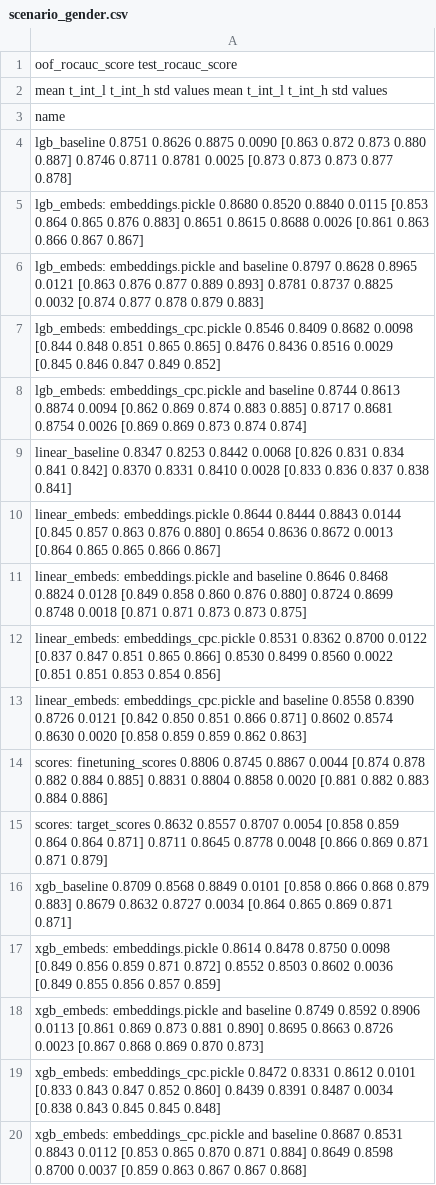
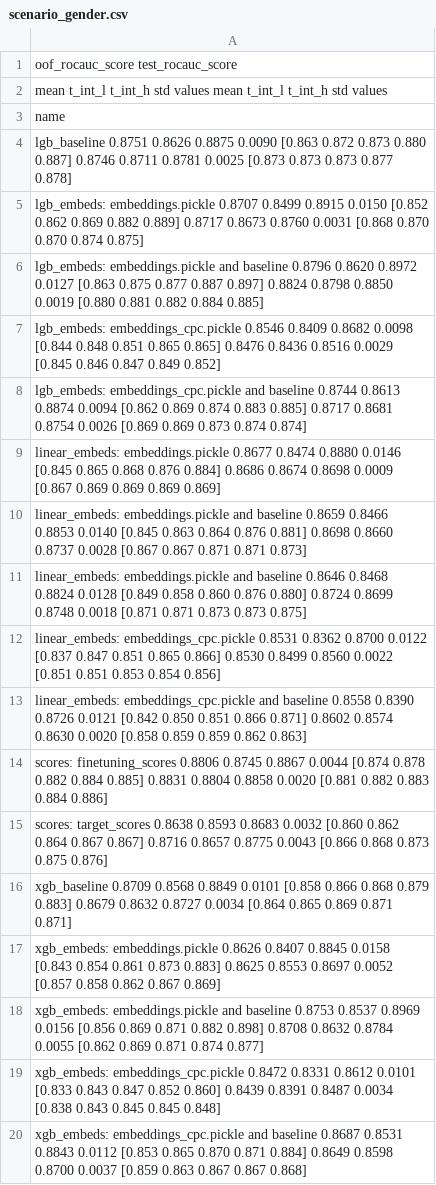
Before and after one commit to sberbank-ai-lab/pytorch-lifestream, a CSV file: opends/runs/scenario_gender.csv, drawn as a sheet.

Commit message:
* gender main results update

```diff
--- a/opends/runs/scenario_gender.csv
+++ b/opends/runs/scenario_gender.csv
@@ -4,8 +4,8 @@ name
 lgb_baseline                                            0.8751  0.8626  0.8875 0.0090  [0.863 0.872 0.873 0.880 0.887]            0.8746  0.8711  0.8781 0.0025  [0.873 0.873 0.873 0.877 0.878]
-lgb_embeds: embeddings.pickle                           0.8680  0.8520  0.8840 0.0115  [0.853 0.864 0.865 0.876 0.883]            0.8651  0.8615  0.8688 0.0026  [0.861 0.863 0.866 0.867 0.867]
-lgb_embeds: embeddings.pickle and baseline              0.8797  0.8628  0.8965 0.0121  [0.863 0.876 0.877 0.889 0.893]            0.8781  0.8737  0.8825 0.0032  [0.874 0.877 0.878 0.879 0.883]
+lgb_embeds: embeddings.pickle                           0.8707  0.8499  0.8915 0.0150  [0.852 0.862 0.869 0.882 0.889]            0.8717  0.8673  0.8760 0.0031  [0.868 0.870 0.870 0.874 0.875]
+lgb_embeds: embeddings.pickle and baseline              0.8796  0.8620  0.8972 0.0127  [0.863 0.875 0.877 0.887 0.897]            0.8824  0.8798  0.8850 0.0019  [0.880 0.881 0.882 0.884 0.885]
 lgb_embeds: embeddings_cpc.pickle                       0.8546  0.8409  0.8682 0.0098  [0.844 0.848 0.851 0.865 0.865]            0.8476  0.8436  0.8516 0.0029  [0.845 0.846 0.847 0.849 0.852]
 lgb_embeds: embeddings_cpc.pickle and baseline          0.8744  0.8613  0.8874 0.0094  [0.862 0.869 0.874 0.883 0.885]            0.8717  0.8681  0.8754 0.0026  [0.869 0.869 0.873 0.874 0.874]
-linear_baseline                                         0.8347  0.8253  0.8442 0.0068  [0.826 0.831 0.834 0.841 0.842]            0.8370  0.8331  0.8410 0.0028  [0.833 0.836 0.837 0.838 0.841]
-linear_embeds: embeddings.pickle                        0.8644  0.8444  0.8843 0.0144  [0.845 0.857 0.863 0.876 0.880]            0.8654  0.8636  0.8672 0.0013  [0.864 0.865 0.865 0.866 0.867]
+linear_embeds: embeddings.pickle                        0.8677  0.8474  0.8880 0.0146  [0.845 0.865 0.868 0.876 0.884]            0.8686  0.8674  0.8698 0.0009  [0.867 0.869 0.869 0.869 0.869]
+linear_embeds: embeddings.pickle and baseline           0.8659  0.8466  0.8853 0.0140  [0.845 0.863 0.864 0.876 0.881]            0.8698  0.8660  0.8737 0.0028  [0.867 0.867 0.871 0.871 0.873]
 linear_embeds: embeddings.pickle and baseline           0.8646  0.8468  0.8824 0.0128  [0.849 0.858 0.860 0.876 0.880]            0.8724  0.8699  0.8748 0.0018  [0.871 0.871 0.873 0.873 0.875]
@@ -14,6 +14,6 @@ linear_embeds: embeddings_cpc.pickle and baseline       0.8558  0.8390  0.8726 0
 scores: finetuning_scores                               0.8806  0.8745  0.8867 0.0044  [0.874 0.878 0.882 0.884 0.885]            0.8831  0.8804  0.8858 0.0020  [0.881 0.882 0.883 0.884 0.886]
-scores: target_scores                                   0.8632  0.8557  0.8707 0.0054  [0.858 0.859 0.864 0.864 0.871]            0.8711  0.8645  0.8778 0.0048  [0.866 0.869 0.871 0.871 0.879]
+scores: target_scores                                   0.8638  0.8593  0.8683 0.0032  [0.860 0.862 0.864 0.867 0.867]            0.8716  0.8657  0.8775 0.0043  [0.866 0.868 0.873 0.875 0.876]
 xgb_baseline                                            0.8709  0.8568  0.8849 0.0101  [0.858 0.866 0.868 0.879 0.883]            0.8679  0.8632  0.8727 0.0034  [0.864 0.865 0.869 0.871 0.871]
-xgb_embeds: embeddings.pickle                           0.8614  0.8478  0.8750 0.0098  [0.849 0.856 0.859 0.871 0.872]            0.8552  0.8503  0.8602 0.0036  [0.849 0.855 0.856 0.857 0.859]
-xgb_embeds: embeddings.pickle and baseline              0.8749  0.8592  0.8906 0.0113  [0.861 0.869 0.873 0.881 0.890]            0.8695  0.8663  0.8726 0.0023  [0.867 0.868 0.869 0.870 0.873]
+xgb_embeds: embeddings.pickle                           0.8626  0.8407  0.8845 0.0158  [0.843 0.854 0.861 0.873 0.883]            0.8625  0.8553  0.8697 0.0052  [0.857 0.858 0.862 0.867 0.869]
+xgb_embeds: embeddings.pickle and baseline              0.8753  0.8537  0.8969 0.0156  [0.856 0.869 0.871 0.882 0.898]            0.8708  0.8632  0.8784 0.0055  [0.862 0.869 0.871 0.874 0.877]
 xgb_embeds: embeddings_cpc.pickle                       0.8472  0.8331  0.8612 0.0101  [0.833 0.843 0.847 0.852 0.860]            0.8439  0.8391  0.8487 0.0034  [0.838 0.843 0.845 0.845 0.848]
```
